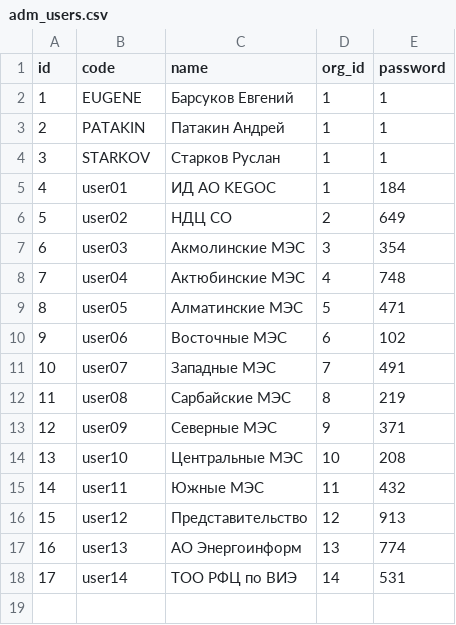
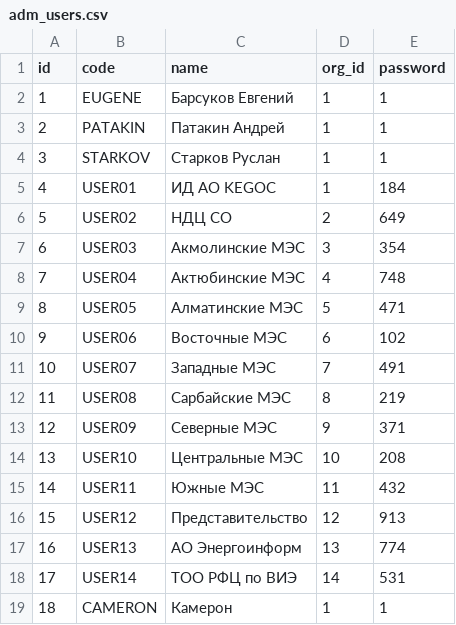
Before and after one commit to eugenenew80/blnAdmApi, a CSV file: src/main/resources/liquibase/dev/release-1/data/adm_users.csv, drawn as a sheet.

Commit message:
change users and role for users

```diff
--- a/src/main/resources/liquibase/dev/release-1/data/adm_users.csv
+++ b/src/main/resources/liquibase/dev/release-1/data/adm_users.csv
@@ -4,15 +4,16 @@
 3;STARKOV;Старков Руслан;1;1
-4;user01;ИД АО KEGOC;1;184
-5;user02;НДЦ СО;2;649
-6;user03;Акмолинские МЭС;3;354
-7;user04;Актюбинские МЭС;4;748
-8;user05;Алматинские МЭС;5;471
-9;user06;Восточные МЭС;6;102
-10;user07;Западные МЭС;7;491
-11;user08;Сарбайские МЭС;8;219
-12;user09;Северные МЭС;9;371
-13;user10;Центральные МЭС;10;208
-14;user11;Южные МЭС;11;432
-15;user12;Представительство;12;913
-16;user13;АО Энергоинформ;13;774
-17;user14;ТОО РФЦ по ВИЭ;14;531
+4;USER01;ИД АО KEGOC;1;184
+5;USER02;НДЦ СО;2;649
+6;USER03;Акмолинские МЭС;3;354
+7;USER04;Актюбинские МЭС;4;748
+8;USER05;Алматинские МЭС;5;471
+9;USER06;Восточные МЭС;6;102
+10;USER07;Западные МЭС;7;491
+11;USER08;Сарбайские МЭС;8;219
+12;USER09;Северные МЭС;9;371
+13;USER10;Центральные МЭС;10;208
+14;USER11;Южные МЭС;11;432
+15;USER12;Представительство;12;913
+16;USER13;АО Энергоинформ;13;774
+17;USER14;ТОО РФЦ по ВИЭ;14;531
+18;CAMERON;Камерон;1;1
```
